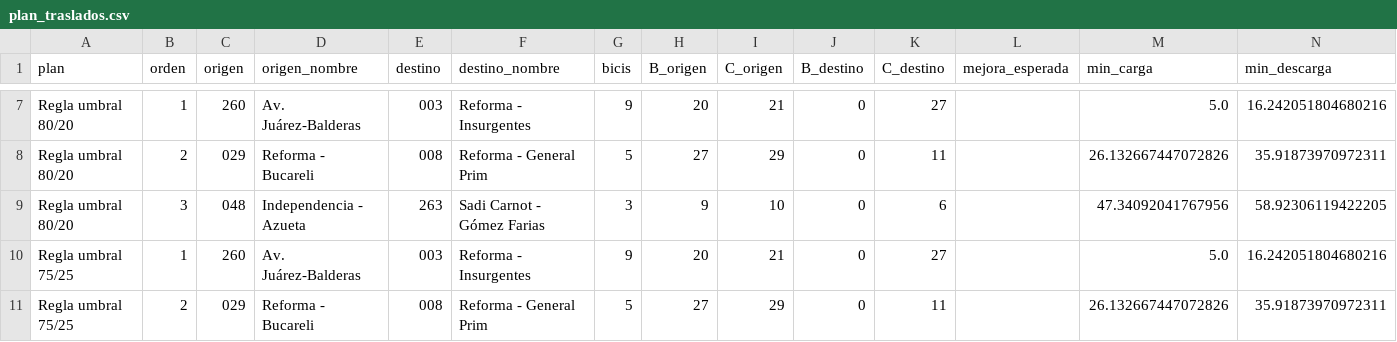
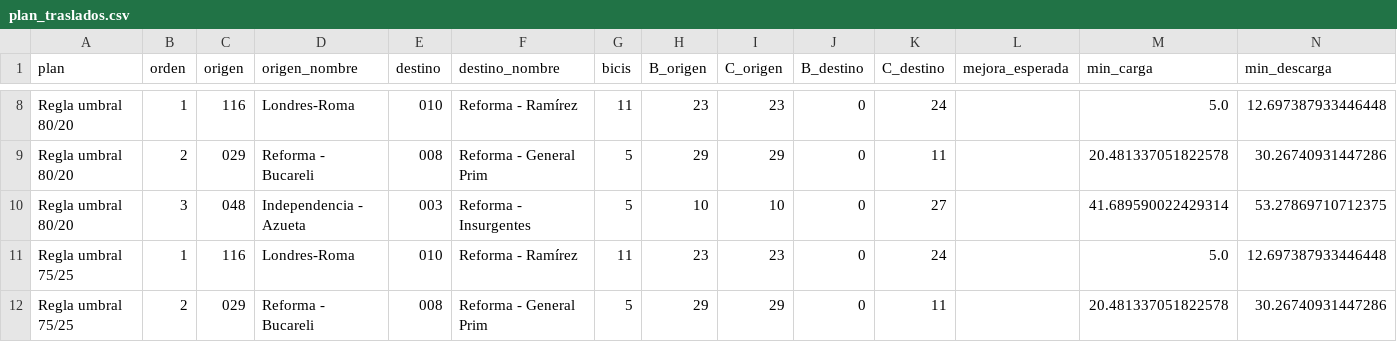
Before and after one commit to ignaburger68-hub/ecobici-gemelo, a CSV file: gemelo_vivo/ultimo/plan_traslados.csv, drawn as a sheet; only a part is shown, gaps mark what is left out; addresses are those after the commit; the diff covers the shown part only; the diff names each change by its address in the sheet, - before the commit and + after, or states it on an @@ line.

```diff
--- a/gemelo_vivo/ultimo/plan_traslados.csv
+++ b/gemelo_vivo/ultimo/plan_traslados.csv
-C8 (origen): 260
+C8 (origen): 116
-D8 (origen_nombre): Av. Juárez-Balderas
+D8 (origen_nombre): Londres-Roma
-E8 (destino): 003
+E8 (destino): 010
-F8 (destino_nombre): Reforma - Insurgentes
+F8 (destino_nombre): Reforma - Ramírez
-G8 (bicis): 9
+G8 (bicis): 11
-H8 (B_origen): 20
+H8 (B_origen): 23
-I8 (C_origen): 21
+I8 (C_origen): 23
-K8 (C_destino): 27
+K8 (C_destino): 24
-N8 (min_descarga): 16.242051804680216
+N8 (min_descarga): 12.697387933446448
-H9 (B_origen): 27
+H9 (B_origen): 29
-M9 (min_carga): 26.132667447072826
+M9 (min_carga): 20.481337051822578
-N9 (min_descarga): 35.91873970972311
+N9 (min_descarga): 30.26740931447286
-E10 (destino): 263
+E10 (destino): 003
-F10 (destino_nombre): Sadi Carnot - Gómez Farias
+F10 (destino_nombre): Reforma - Insurgentes
-G10 (bicis): 3
+G10 (bicis): 5
-H10 (B_origen): 9
+H10 (B_origen): 10
-K10 (C_destino): 6
+K10 (C_destino): 27
-M10 (min_carga): 47.34092041767956
+M10 (min_carga): 41.689590022429314
-N10 (min_descarga): 58.92306119422205
+N10 (min_descarga): 53.27869710712375
-C11 (origen): 260
+C11 (origen): 116
-D11 (origen_nombre): Av. Juárez-Balderas
+D11 (origen_nombre): Londres-Roma
-E11 (destino): 003
+E11 (destino): 010
-F11 (destino_nombre): Reforma - Insurgentes
+F11 (destino_nombre): Reforma - Ramírez
-G11 (bicis): 9
+G11 (bicis): 11
-H11 (B_origen): 20
+H11 (B_origen): 23
-I11 (C_origen): 21
+I11 (C_origen): 23
-K11 (C_destino): 27
+K11 (C_destino): 24
-N11 (min_descarga): 16.242051804680216
+N11 (min_descarga): 12.697387933446448
-H12 (B_origen): 27
+H12 (B_origen): 29
-M12 (min_carga): 26.132667447072826
+M12 (min_carga): 20.481337051822578
-N12 (min_descarga): 35.91873970972311
+N12 (min_descarga): 30.26740931447286
```
Also changed, not shown: 1 added row and 78 edited cells elsewhere in this file, gemelo_vivo/evaluaciones.csv, gemelo_vivo/ultimo/clima.csv, 11 other files.
